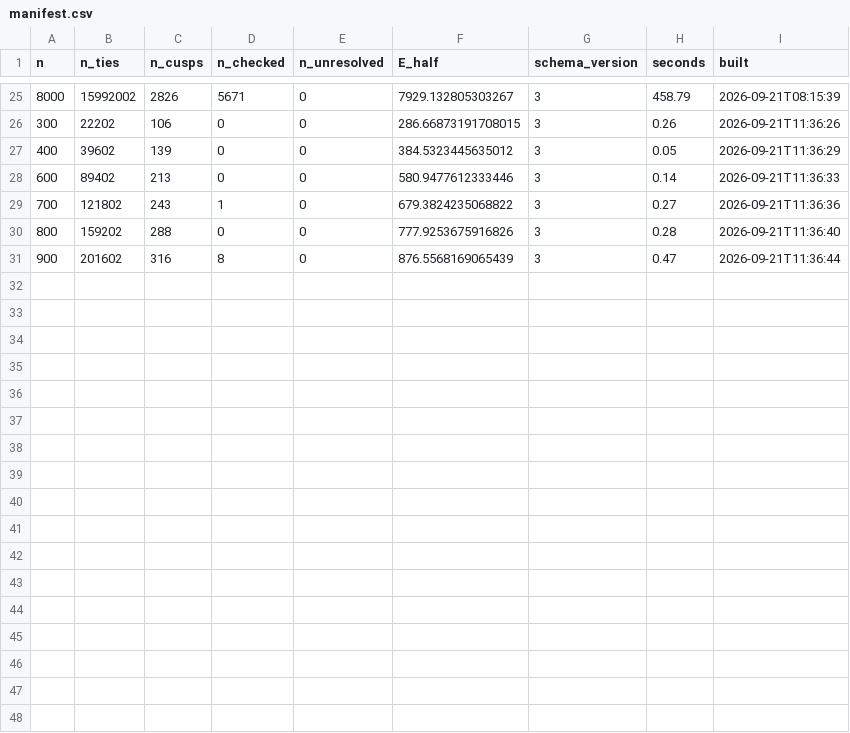
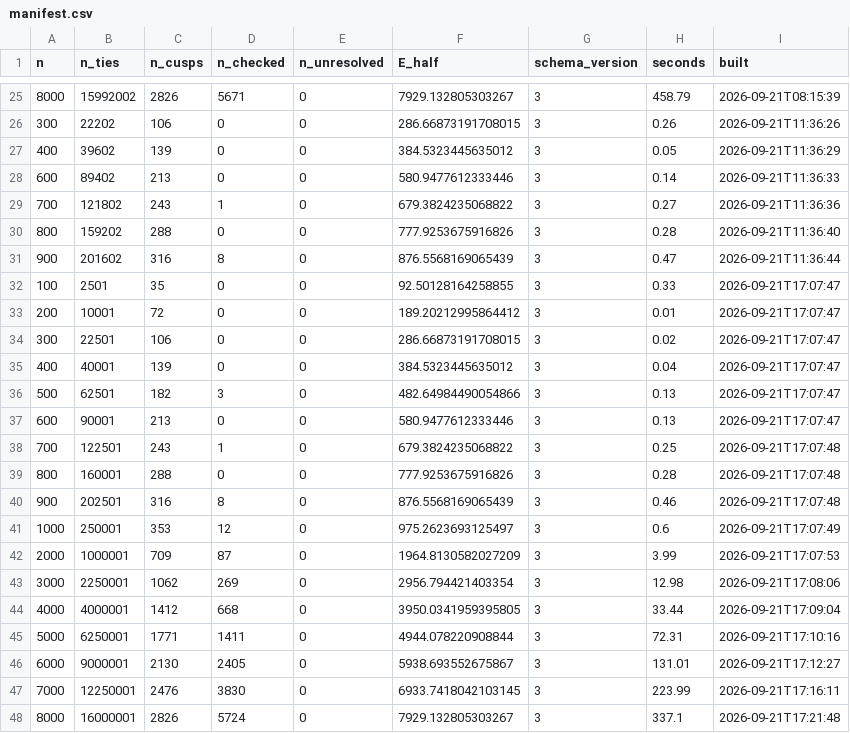
Before and after one commit to dperlman/ordered-binomial-cusps, a CSV file: data/manifest.csv, drawn as a sheet; only a part is shown, gaps mark what is left out.

```diff
--- a/data/manifest.csv
+++ b/data/manifest.csv
@@ -31 +31,18 @@ n,n_ties,n_cusps,n_checked,n_unresolved,E_half,schema_version,seconds,built
 900,201602,316,8,0,876.5568169065439,3,0.47,2026-09-21T11:36:44
+100,2501,35,0,0,92.50128164258855,3,0.33,2026-09-21T17:07:47
+200,10001,72,0,0,189.20212995864412,3,0.01,2026-09-21T17:07:47
+300,22501,106,0,0,286.66873191708015,3,0.02,2026-09-21T17:07:47
+400,40001,139,0,0,384.5323445635012,3,0.04,2026-09-21T17:07:47
+500,62501,182,3,0,482.64984490054866,3,0.13,2026-09-21T17:07:47
+600,90001,213,0,0,580.9477612333446,3,0.13,2026-09-21T17:07:47
+700,122501,243,1,0,679.3824235068822,3,0.25,2026-09-21T17:07:48
+800,160001,288,0,0,777.9253675916826,3,0.28,2026-09-21T17:07:48
+900,202501,316,8,0,876.5568169065439,3,0.46,2026-09-21T17:07:48
+1000,250001,353,12,0,975.2623693125497,3,0.6,2026-09-21T17:07:49
+2000,1000001,709,87,0,1964.8130582027209,3,3.99,2026-09-21T17:07:53
+3000,2250001,1062,269,0,2956.794421403354,3,12.98,2026-09-21T17:08:06
+4000,4000001,1412,668,0,3950.0341959395805,3,33.44,2026-09-21T17:09:04
+5000,6250001,1771,1411,0,4944.078220908844,3,72.31,2026-09-21T17:10:16
+6000,9000001,2130,2405,0,5938.693552675867,3,131.01,2026-09-21T17:12:27
+7000,12250001,2476,3830,0,6933.7418042103145,3,223.99,2026-09-21T17:16:11
+8000,16000001,2826,5724,0,7929.132805303267,3,337.1,2026-09-21T17:21:48
```
Also changed, not shown: public/per_n_summary.csv, 6 other files.
